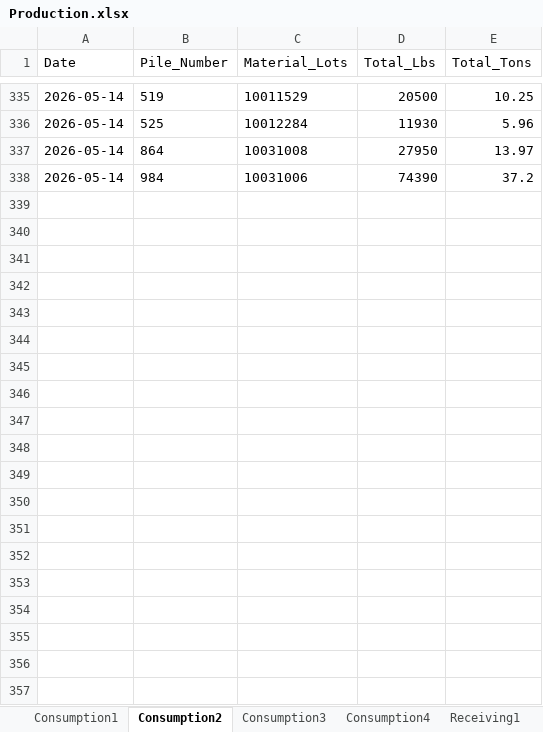
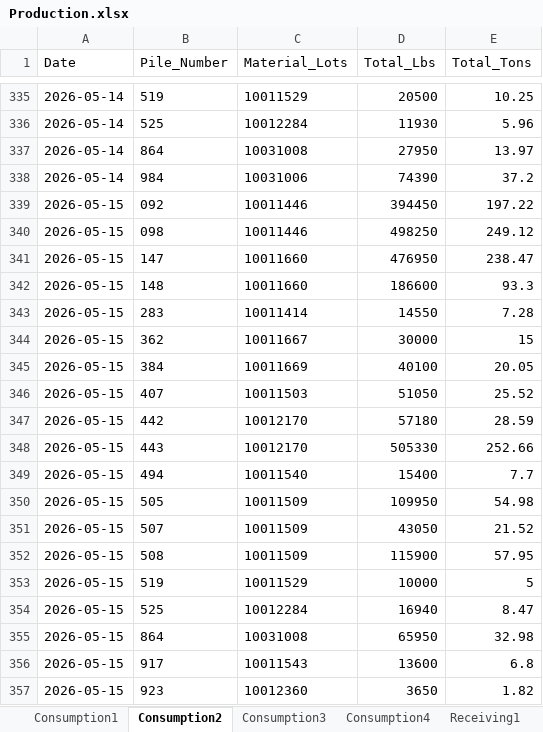
Before and after one commit to Harsco36Map/Yardmap, an Excel workbook: Production.xlsx, sheet Consumption2, drawn as a sheet; only a part is shown, gaps mark what is left out; values as stored, in another font and other column widths than the file's, no borders; the diff covers the shown part only; the diff names each change by its address in the sheet, - before the commit and + after, or states it on an @@ line.

```diff
--- a/Production.xlsx (sheet Consumption2)
+++ b/Production.xlsx (sheet Consumption2)
+row 339: 2026-05-15 | 092 | 10011446 | 394450 | 197.22
+row 340: 2026-05-15 | 098 | 10011446 | 498250 | 249.12
+row 341: 2026-05-15 | 147 | 10011660 | 476950 | 238.47
+row 342: 2026-05-15 | 148 | 10011660 | 186600 | 93.3
+row 343: 2026-05-15 | 283 | 10011414 | 14550 | 7.28
+row 344: 2026-05-15 | 362 | 10011667 | 30000 | 15
+row 345: 2026-05-15 | 384 | 10011669 | 40100 | 20.05
+row 346: 2026-05-15 | 407 | 10011503 | 51050 | 25.52
+row 347: 2026-05-15 | 442 | 10012170 | 57180 | 28.59
+row 348: 2026-05-15 | 443 | 10012170 | 505330 | 252.66
+row 349: 2026-05-15 | 494 | 10011540 | 15400 | 7.7
+row 350: 2026-05-15 | 505 | 10011509 | 109950 | 54.98
+row 351: 2026-05-15 | 507 | 10011509 | 43050 | 21.52
+row 352: 2026-05-15 | 508 | 10011509 | 115900 | 57.95
+row 353: 2026-05-15 | 519 | 10011529 | 10000 | 5
+row 354: 2026-05-15 | 525 | 10012284 | 16940 | 8.47
+row 355: 2026-05-15 | 864 | 10031008 | 65950 | 32.98
+row 356: 2026-05-15 | 917 | 10011543 | 13600 | 6.8
+row 357: 2026-05-15 | 923 | 10012360 | 3650 | 1.82
```
Also changed, not shown: 52 added rows elsewhere in this sheet, sheet Consumption4, sheet Receiving3, sheet Consumption3, sheet Receiving2, sheet Consumption1, sheet Receiving1.
